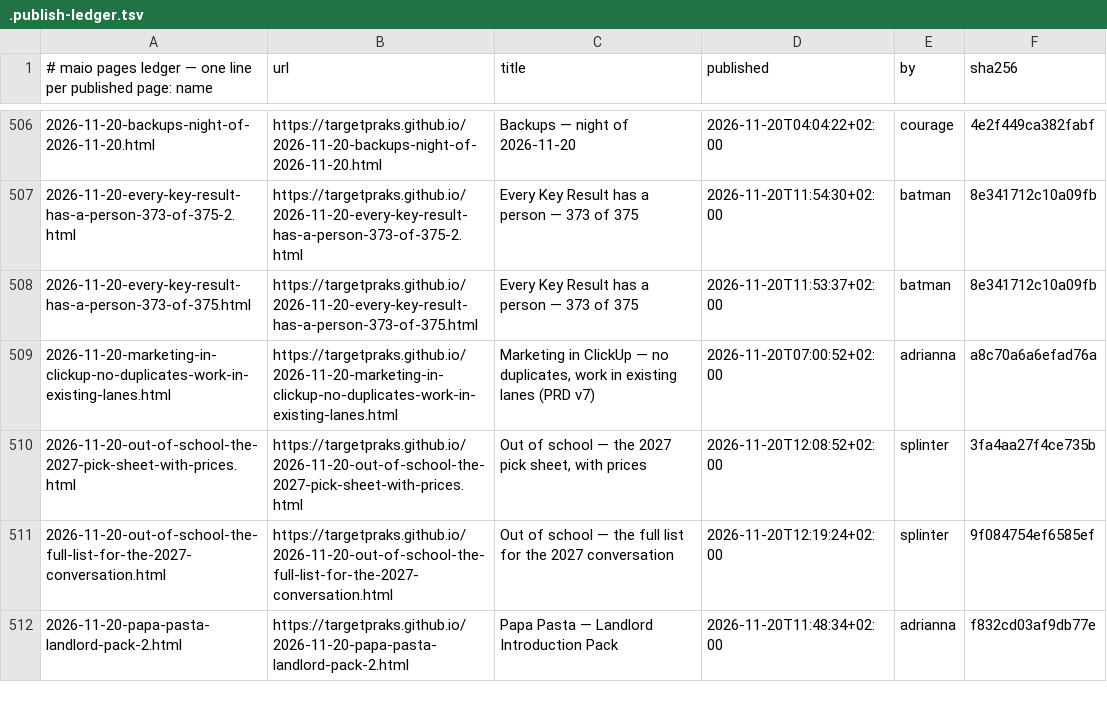
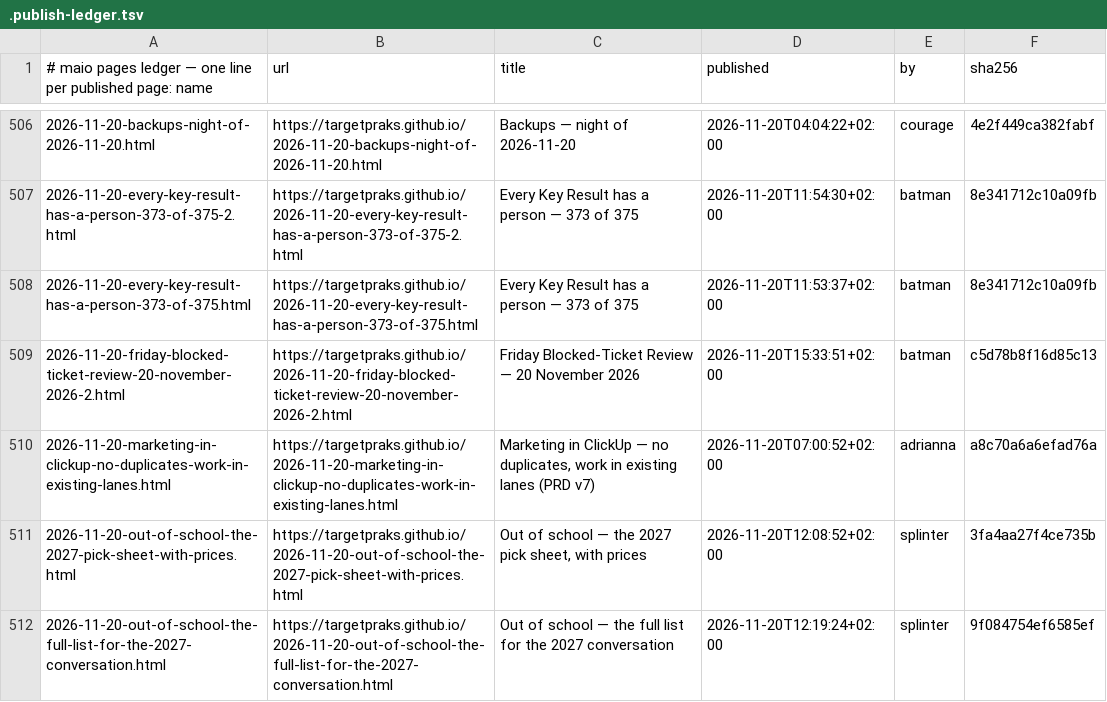
Before and after one commit to targetpraks/targetpraks.github.io, a TSV file: .publish-ledger.tsv, drawn as a sheet; only a part is shown, gaps mark what is left out; the shorter side is filled out with more unchanged rows; the diff names each change by its address in the sheet, - before the commit and + after, or states it on an @@ line.

Commit message:
HTML: Friday Blocked-Ticket Review — 20 November 2026

```diff
--- a/.publish-ledger.tsv
+++ b/.publish-ledger.tsv
+row 509: 2026-11-20-friday-blocked-ticket-review-20-november-2026-2.html | https://targetpraks.github.io/2026-11-20-friday-blocked-ticket-review-20-november-2026-2.html | Friday Blocked-Ticket Review — 20 November 2026 | 2026-11-20T15:33:51+02:00 | batman | c5d78b8f16d85c13
```
Also changed, not shown: 1 other file.
